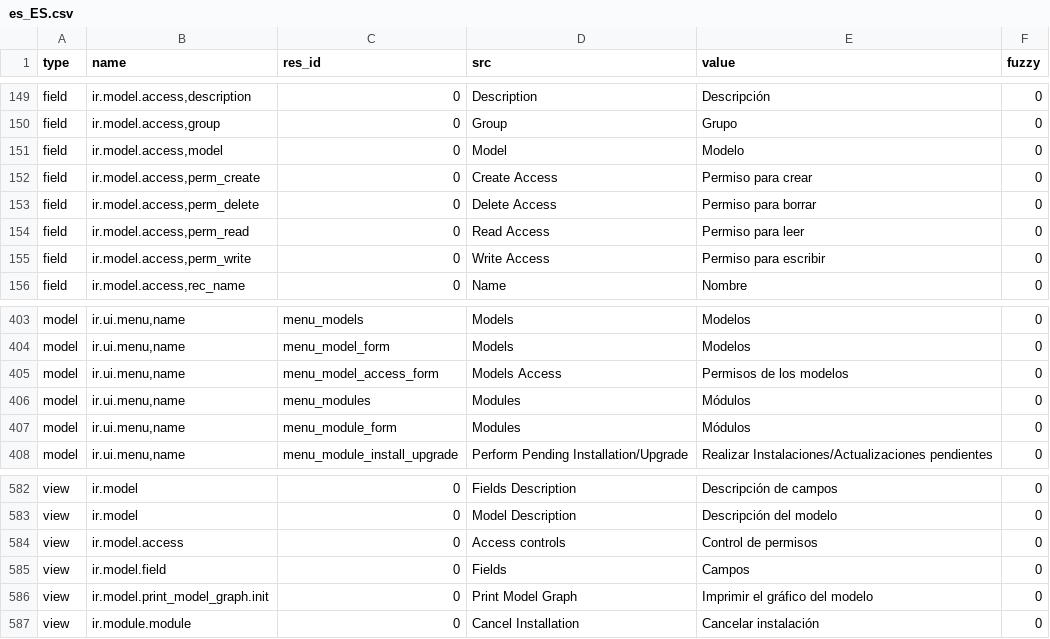
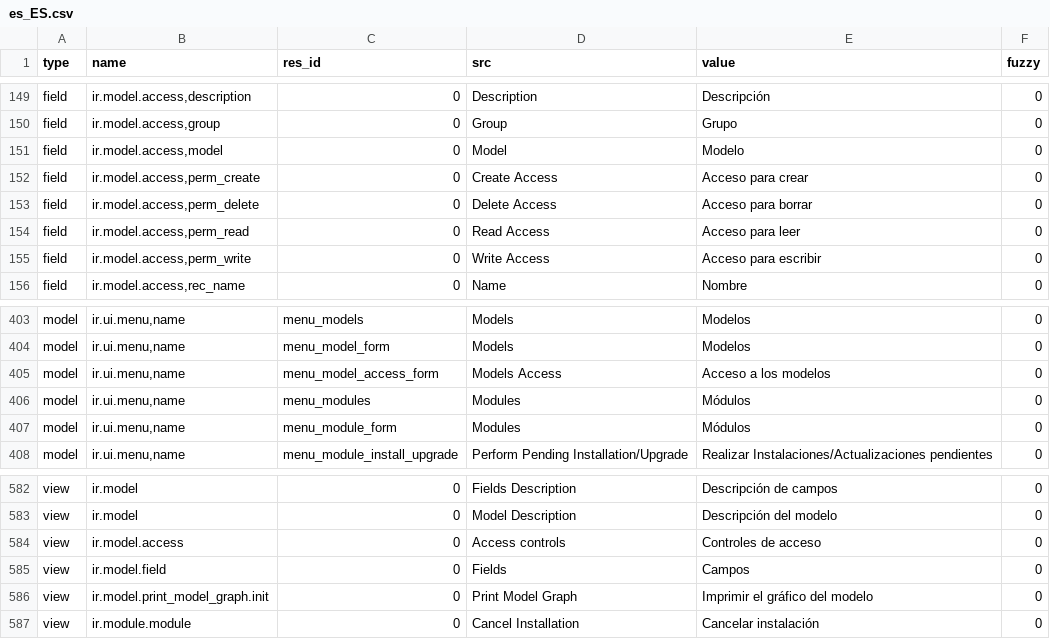
Before and after one commit to coopengo/trytond, a CSV file: trytond/ir/es_ES.csv, drawn as a sheet; only a part is shown, gaps mark what is left out.

Commit message:
Updated ir and res' es_ES translations

```diff
--- a/trytond/ir/es_ES.csv
+++ b/trytond/ir/es_ES.csv
@@ -165,6 +165,6 @@ field,"ir.model.access,group",0,Group,Grupo,0
 field,"ir.model.access,model",0,Model,Modelo,0
-field,"ir.model.access,perm_create",0,Create Access,Permiso para crear,0
-field,"ir.model.access,perm_delete",0,Delete Access,Permiso para borrar,0
-field,"ir.model.access,perm_read",0,Read Access,Permiso para leer,0
-field,"ir.model.access,perm_write",0,Write Access,Permiso para escribir,0
+field,"ir.model.access,perm_create",0,Create Access,Acceso para crear,0
+field,"ir.model.access,perm_delete",0,Delete Access,Acceso para borrar,0
+field,"ir.model.access,perm_read",0,Read Access,Acceso para leer,0
+field,"ir.model.access,perm_write",0,Write Access,Acceso para escribir,0
 field,"ir.model.access,rec_name",0,Name,Nombre,0
@@ -424,3 +424,3 @@ model,"ir.ui.menu,name",menu_models,Models,Modelos,0
 model,"ir.ui.menu,name",menu_model_form,Models,Modelos,0
-model,"ir.ui.menu,name",menu_model_access_form,Models Access,Permisos de los modelos,0
+model,"ir.ui.menu,name",menu_model_access_form,Models Access,Acceso a los modelos,0
 model,"ir.ui.menu,name",menu_modules,Modules,Módulos,0
@@ -603,3 +603,3 @@ view,ir.model,0,Fields Description,Descripción de campos,0
 view,ir.model,0,Model Description,Descripción del modelo,0
-view,ir.model.access,0,Access controls,Control de permisos,0
+view,ir.model.access,0,Access controls,Controles de acceso,0
 view,ir.model.field,0,Fields,Campos,0
```
Also changed, not shown: trytond/res/es_ES.csv.
